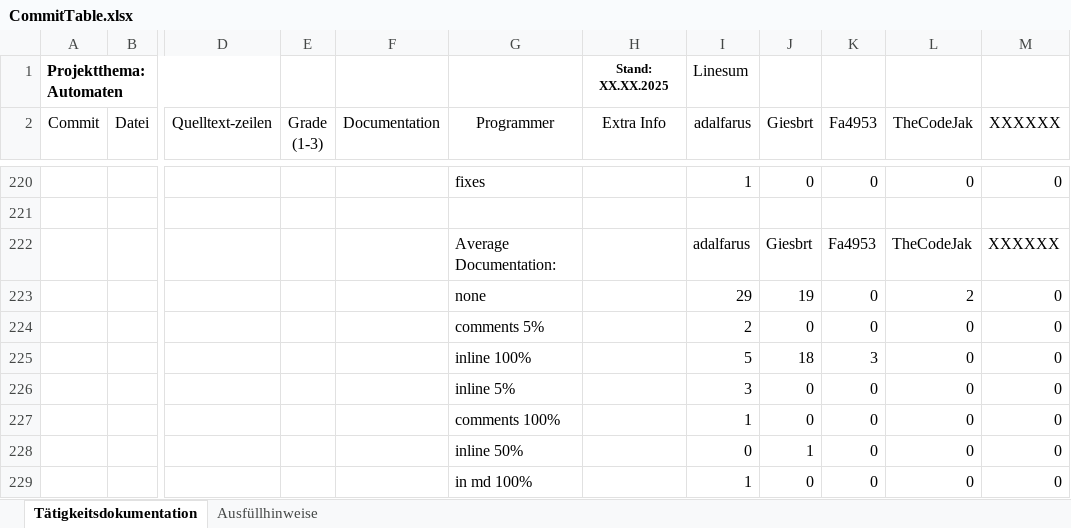
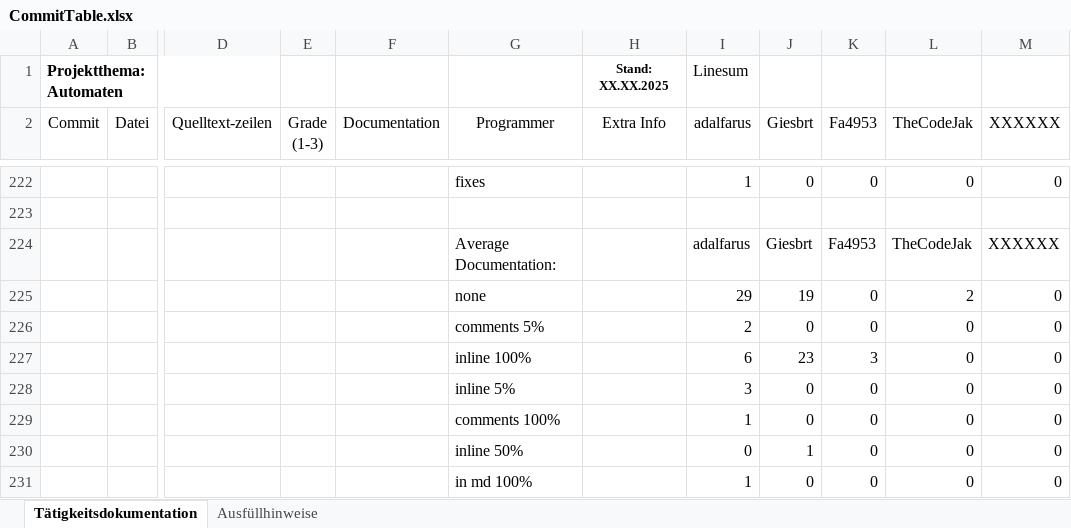
Before and after one commit to Giesbrt/Automaten, an Excel workbook: meta/dudpy-planning/CommitTable.xlsx, sheet Tätigkeitsdokumentation, drawn as a sheet; only a part is shown, gaps mark what is left out; values as stored, in another font and other column widths than the file's, no borders; charts and pictures not drawn; addresses are those after the commit; the diff covers the shown part only; the diff names each change by its address in the sheet, - before the commit and + after, or states it on an @@ line.

```diff
--- a/meta/dudpy-planning/CommitTable.xlsx (sheet Tätigkeitsdokumentation)
+++ b/meta/dudpy-planning/CommitTable.xlsx (sheet Tätigkeitsdokumentation)
-I227 (adalfarus): 5
+I227 (adalfarus): 6
-J227 (Giesbrt): 18
+J227 (Giesbrt): 23
```
Also changed, not shown: 8 added rows, 6 removed rows and 12 edited cells elsewhere in this sheet, formulas that keep their value, charts or pictures, 1 other file.
